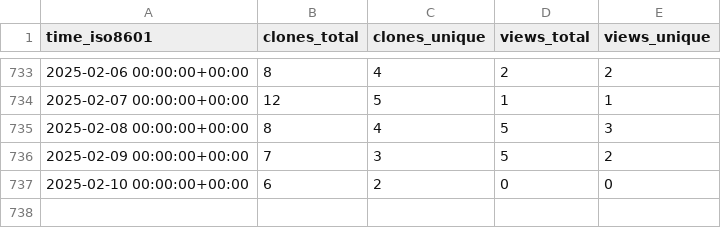
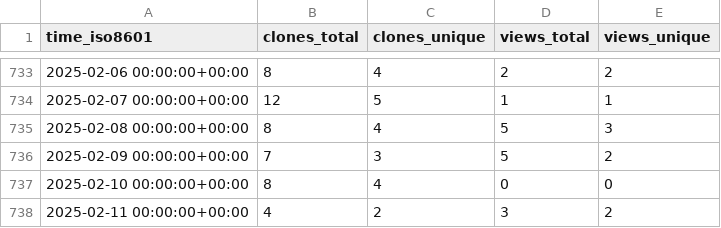
Before and after one commit to Atracsys/SlicerAstmPhantomTest, a CSV file: Atracsys/SlicerAstmPhantomTest/ghrs-data/views_clones_aggregate.csv, drawn as a sheet; only a part is shown, gaps mark what is left out.

```diff
--- a/Atracsys/SlicerAstmPhantomTest/ghrs-data/views_clones_aggregate.csv
+++ b/Atracsys/SlicerAstmPhantomTest/ghrs-data/views_clones_aggregate.csv
@@ -736,2 +736,3 @@ time_iso8601,clones_total,clones_unique,views_total,views_unique
 2025-02-09 00:00:00+00:00,7,3,5,2
-2025-02-10 00:00:00+00:00,6,2,0,0
+2025-02-10 00:00:00+00:00,8,4,0,0
+2025-02-11 00:00:00+00:00,4,2,3,2
```
Also changed, not shown: 1 other file.
